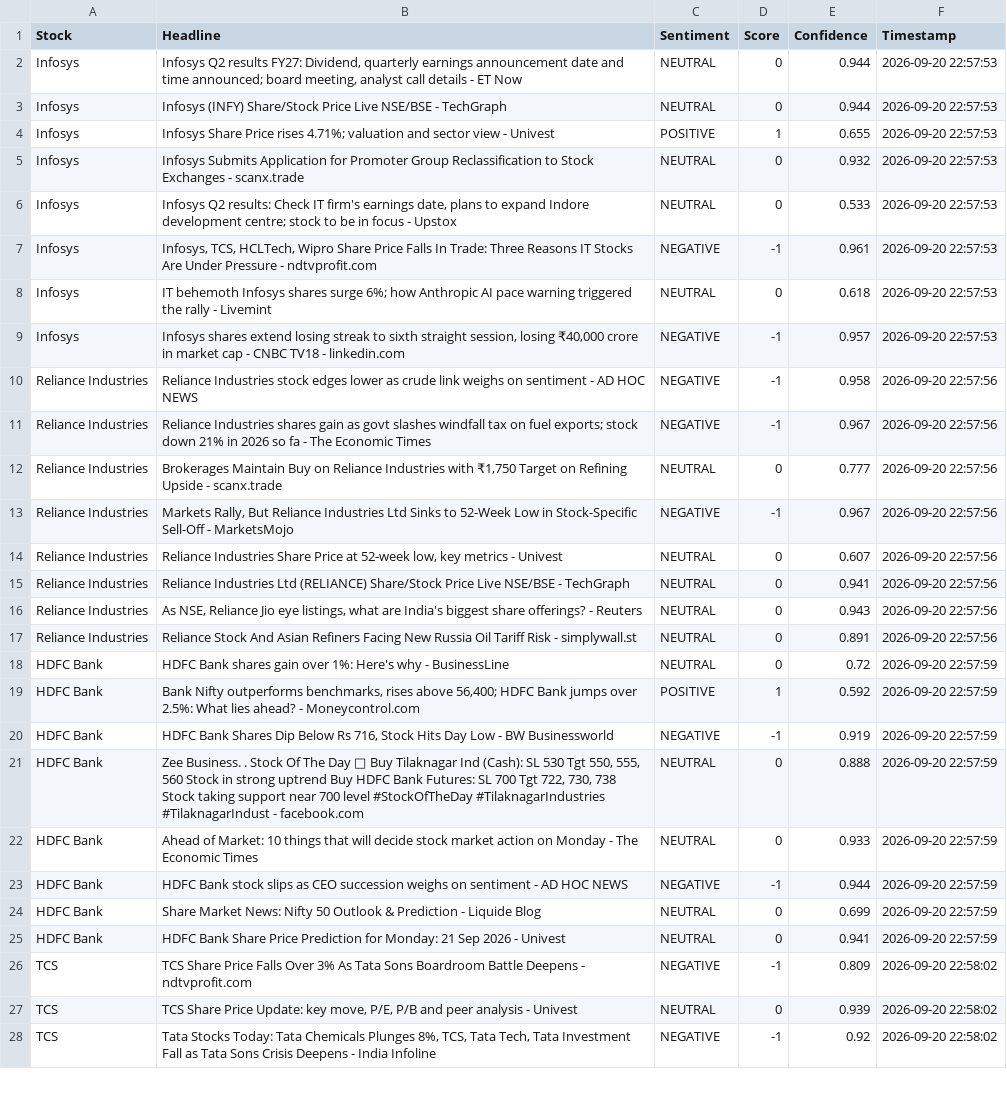
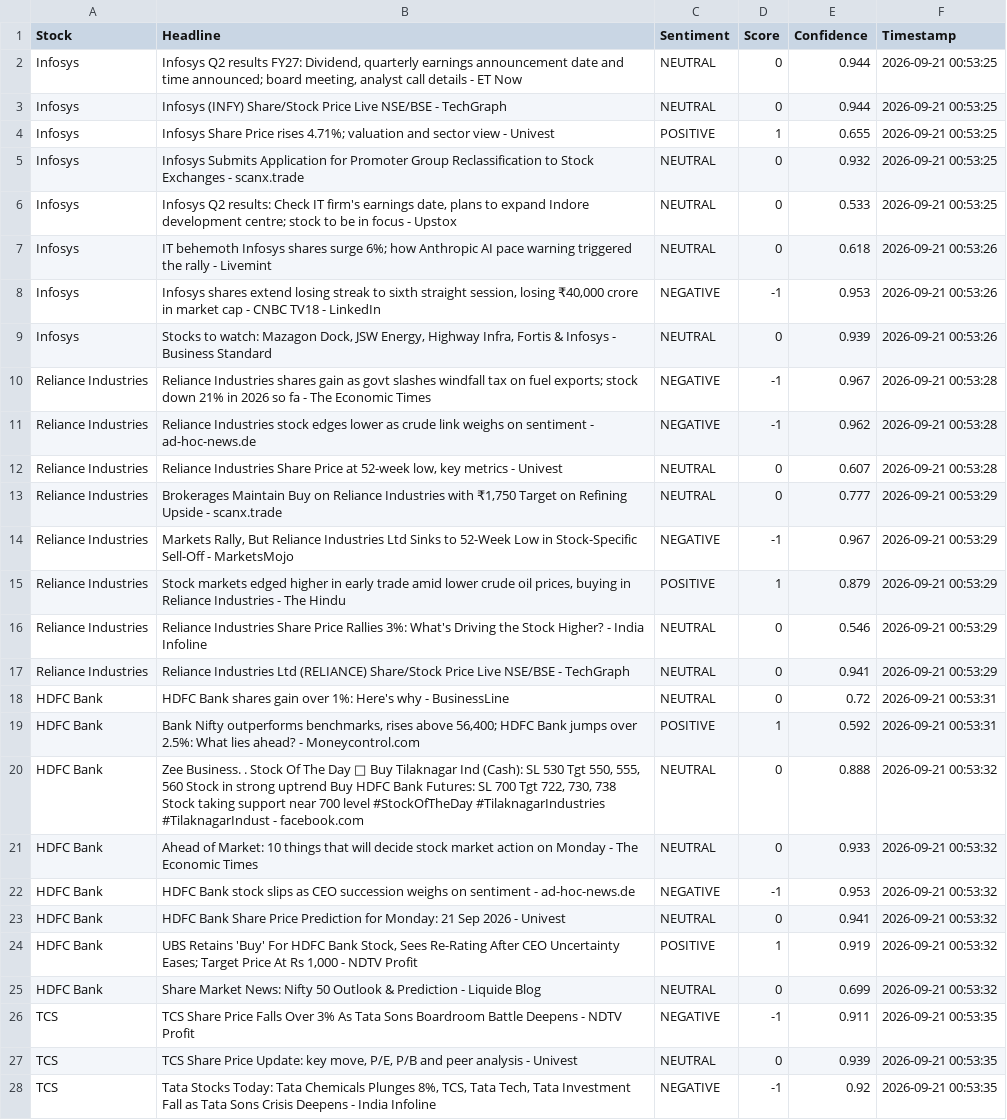
Before and after one commit to mister-raj/market-sentiment-terminal, a CSV file: market_sentiment.csv, drawn as a sheet; only a part is shown; removed rows and columns are numbered as before the commit, all else as after; the diff covers the shown part only; the diff names each change by its address in the sheet, - before the commit and + after, or states it on an @@ line.

```diff
--- a/market_sentiment.csv
+++ b/market_sentiment.csv
-F2:F6 (Timestamp): 2026-09-20 22:57:53
+F2:F6 (Timestamp): 2026-09-21 00:53:25
-row 7: Infosys | Infosys, TCS, HCLTech, Wipro Share Price Falls In Trade: Three Reasons IT Stocks Are Under Pressure - ndtvprofit.com | NEGATIVE | -1 | 0.961 | 2026-09-20 22:57:53
-F7:F8 (Timestamp): 2026-09-20 22:57:53
+F7:F8 (Timestamp): 2026-09-21 00:53:26
-B8 (Headline): …TV18 - linkedin.com
+B8 (Headline): …TV18 - LinkedIn
-E8 (Confidence): 0.957
+E8 (Confidence): 0.953
-row 10: Reliance Industries | Reliance Industries stock edges lower as crude link weighs on sentiment - AD HOC NEWS | NEGATIVE | -1 | 0.958 | 2026-09-20 22:57:56
+row 9: Infosys | Stocks to watch: Mazagon Dock, JSW Energy, Highway Infra, Fortis & Infosys - Business Standard | NEUTRAL | 0 | 0.939 | 2026-09-21 00:53:26
-F10 (Timestamp): 2026-09-20 22:57:56
+F10 (Timestamp): 2026-09-21 00:53:28
+row 11: Reliance Industries | Reliance Industries stock edges lower as crude link weighs on sentiment - ad-hoc-news.de | NEGATIVE | -1 | 0.962 | 2026-09-21 00:53:28
+row 12: Reliance Industries | Reliance Industries Share Price at 52-week low, key metrics - Univest | NEUTRAL | 0 | 0.607 | 2026-09-21 00:53:28
-F13:F14 (Timestamp): 2026-09-20 22:57:56
+F13:F14 (Timestamp): 2026-09-21 00:53:29
+row 15: Reliance Industries | Stock markets edged higher in early trade amid lower crude oil prices, buying in Reliance Industries - The Hindu | POSITIVE | 1 | 0.879 | 2026-09-21 00:53:29
-B16 (Headline): …Share Price at 52-week low, key metrics - Univest
+B16 (Headline): …Share Price Rallies 3%: What's Driving the Stock Higher? - India Infoline
-E16 (Confidence): 0.607
+E16 (Confidence): 0.546
-F16:F17 (Timestamp): 2026-09-20 22:57:56
+F16:F17 (Timestamp): 2026-09-21 00:53:29
-row 16: Reliance Industries | As NSE, Reliance Jio eye listings, what are India's biggest share offerings? - Reuters | NEUTRAL | 0 | 0.943 | 2026-09-20 22:57:56
-row 17: Reliance Industries | Reliance Stock And Asian Refiners Facing New Russia Oil Tariff Risk - simplywall.st | NEUTRAL | 0 | 0.891 | 2026-09-20 22:57:56
-F18:F19 (Timestamp): 2026-09-20 22:57:59
+F18:F19 (Timestamp): 2026-09-21 00:53:31
-row 20: HDFC Bank | HDFC Bank Shares Dip Below Rs 716, Stock Hits Day Low - BW Businessworld | NEGATIVE | -1 | 0.919 | 2026-09-20 22:57:59
-F20:F22 (Timestamp): 2026-09-20 22:57:59
+F20:F22 (Timestamp): 2026-09-21 00:53:32
-B22 (Headline): …sentiment - AD HOC NEWS
+B22 (Headline): …sentiment - ad-hoc-news.de
-E22 (Confidence): 0.944
+E22 (Confidence): 0.953
-row 24: HDFC Bank | Share Market News: Nifty 50 Outlook & Prediction - Liquide Blog | NEUTRAL | 0 | 0.699 | 2026-09-20 22:57:59
-F23 (Timestamp): 2026-09-20 22:57:59
+F23 (Timestamp): 2026-09-21 00:53:32
+row 24: HDFC Bank | UBS Retains 'Buy' For HDFC Bank Stock, Sees Re-Rating After CEO Uncertainty Eases; Target Price At Rs 1,000 - NDTV Profit | POSITIVE | 1 | 0.919 | 2026-09-21 00:53:32
+row 25: HDFC Bank | Share Market News: Nifty 50 Outlook & Prediction - Liquide Blog | NEUTRAL | 0 | 0.699 | 2026-09-21 00:53:32
-B26 (Headline): …Deepens - ndtvprofit.com
+B26 (Headline): …Deepens - NDTV Profit
-E26 (Confidence): 0.809
+E26 (Confidence): 0.911
-F26:F28 (Timestamp): 2026-09-20 22:58:02
+F26:F28 (Timestamp): 2026-09-21 00:53:35
```
Also changed, not shown: 2 added rows, 2 removed rows and 21 edited cells elsewhere in this file.
